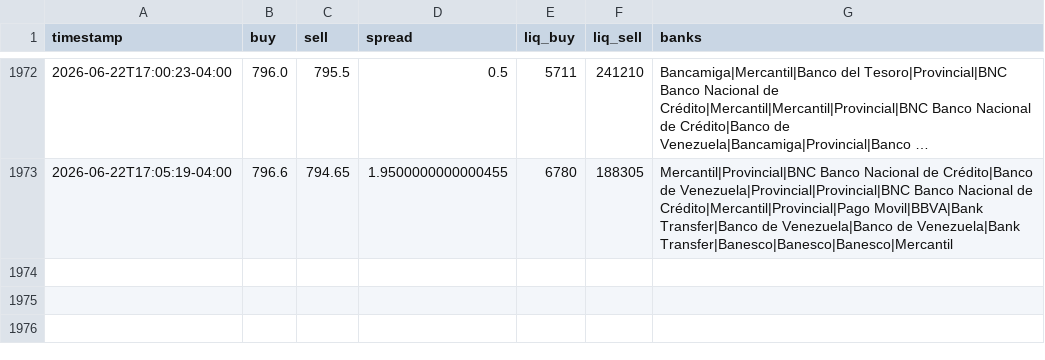
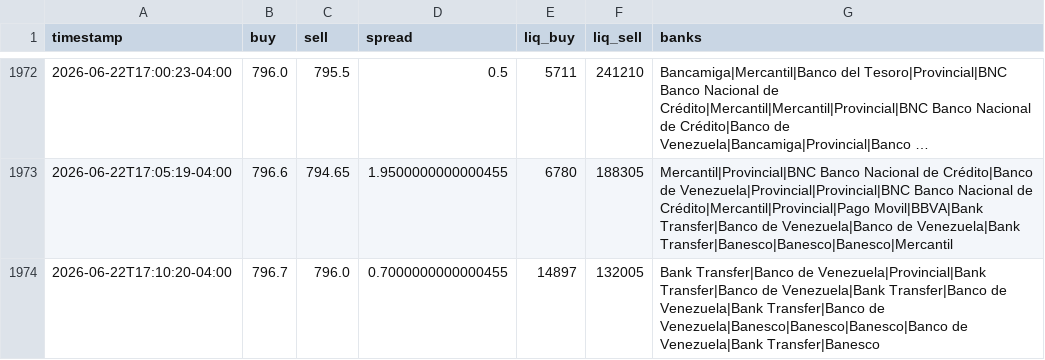
Before and after one commit to aamirhalabi/P2P-BOT-ADVICE, a CSV file: data/history.csv, drawn as a sheet; only a part is shown, gaps mark what is left out; long unchanged cells end in ….

Commit message:
historial 2026-06-22 21:10

```diff
--- a/data/history.csv
+++ b/data/history.csv
@@ -1973 +1973,2 @@ timestamp,buy,sell,spread,liq_buy,liq_sell,banks
 2026-06-22T17:05:19-04:00,796.6,794.65,1.9500000000000455,6780,188305,Mercantil|Provincial|BNC Banco Nacional de Crédito|Banco de Venezuela|Provincial|Provincial|BNC Banco Nacional de Crédito|Mercantil|Provincial|Pago Movil|BBVA|Bank Transfer|Banco de Venezuela|Banco de Venezuela|Bank Transfer|Banesco|Banesco|Banesco|Mercantil
+2026-06-22T17:10:20-04:00,796.7,796.0,0.7000000000000455,14897,132005,Bank Transfer|Banco de Venezuela|Provincial|Bank Transfer|Banco de Venezuela|Bank Transfer|Banco de Venezuela|Bank Transfer|Banco de Venezuela|Banesco|Banesco|Banesco|Banco de Venezuela|Bank Transfer|Banesco
```
